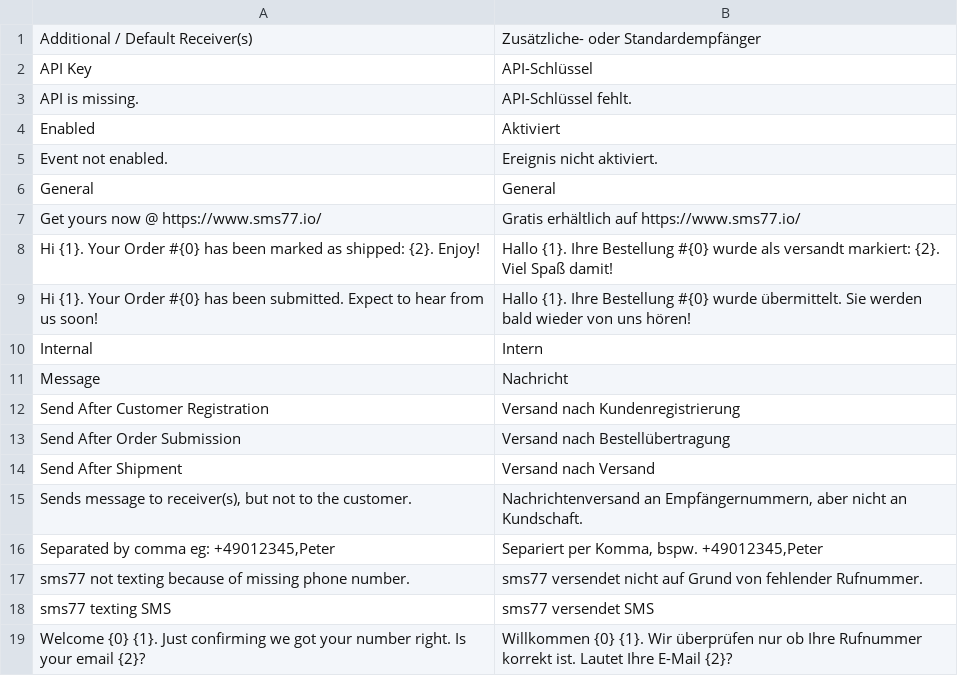
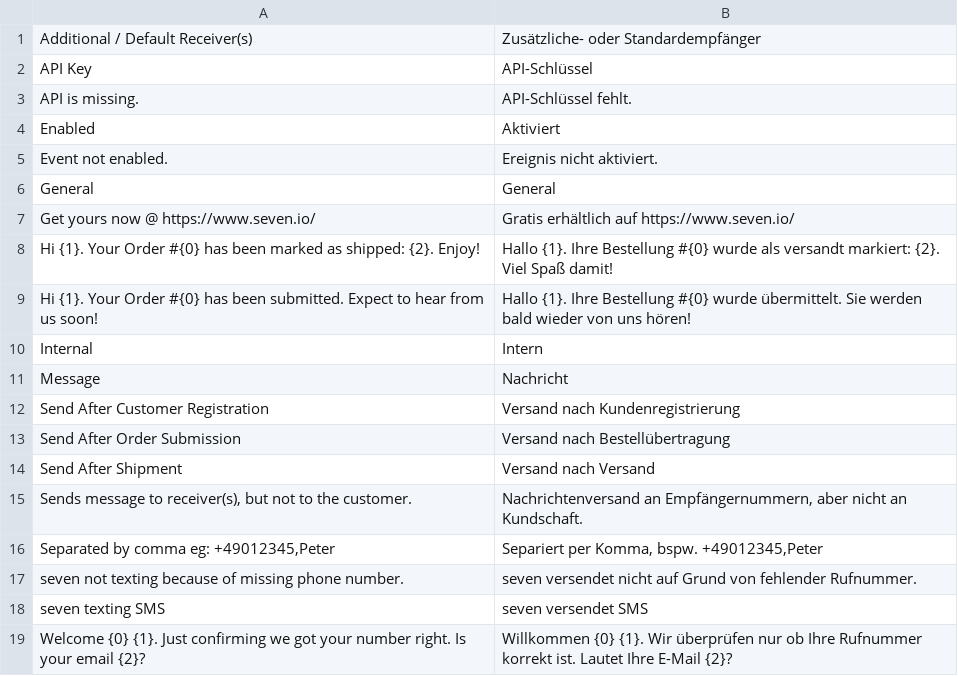
Before and after one commit to seven-io/magento2, a CSV file: i18n/de_DE.csv, drawn as a sheet.

```diff
--- a/i18n/de_DE.csv
+++ b/i18n/de_DE.csv
@@ -6,3 +6,3 @@ Event not enabled.,Ereignis nicht aktiviert.
 General,General
-Get yours now @ https://www.sms77.io/,Gratis erhältlich auf https://www.sms77.io/
+Get yours now @ https://www.seven.io/,Gratis erhältlich auf https://www.seven.io/
 Hi {1}. Your Order #{0} has been marked as shipped: {2}. Enjoy!,Hallo {1}. Ihre Bestellung #{0} wurde als versandt markiert: {2}. Viel Spaß damit!
@@ -16,4 +16,4 @@ Send After Shipment,Versand nach Versand
 "Separated by comma eg: +49012345,Peter","Separiert per Komma, bspw. +49012345,Peter"
-sms77 not texting because of missing phone number.,sms77 versendet nicht auf Grund von fehlender Rufnummer.
-sms77 texting SMS,sms77 versendet SMS
+seven not texting because of missing phone number.,seven versendet nicht auf Grund von fehlender Rufnummer.
+seven texting SMS,seven versendet SMS
 Welcome {0} {1}. Just confirming we got your number right. Is your email {2}?,Willkommen {0} {1}. Wir überprüfen nur ob Ihre Rufnummer korrekt ist. Lautet Ihre E-Mail {2}?
```
Also changed, not shown: i18n/en_US.csv, 17 other files.
